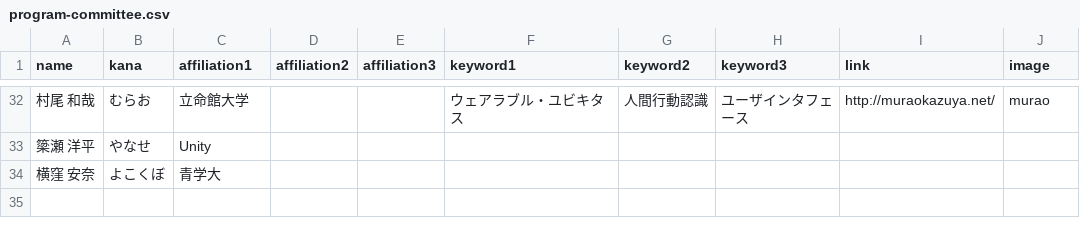
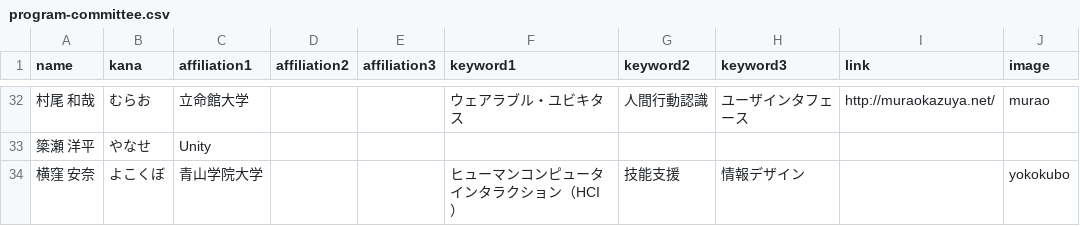
Before and after one commit to WISSOrg/web2020, a CSV file: src/data/program-committee.csv, drawn as a sheet; only a part is shown, gaps mark what is left out.

Commit message:
Update committee list

```diff
--- a/src/data/program-committee.csv
+++ b/src/data/program-committee.csv
@@ -33,2 +33,2 @@ name,kana,affiliation1,affiliation2,affiliation3,keyword1,keyword2,keyword3,link
 簗瀬 洋平,やなせ,Unity,,,,,,,
-横窪 安奈,よこくぼ,青学大,,,,,,,
+横窪 安奈,よこくぼ,青山学院大学,,,ヒューマンコンピュータインタラクション（HCI）,技能支援,情報デザイン,,yokokubo
```
Also changed, not shown: 1 other file.
